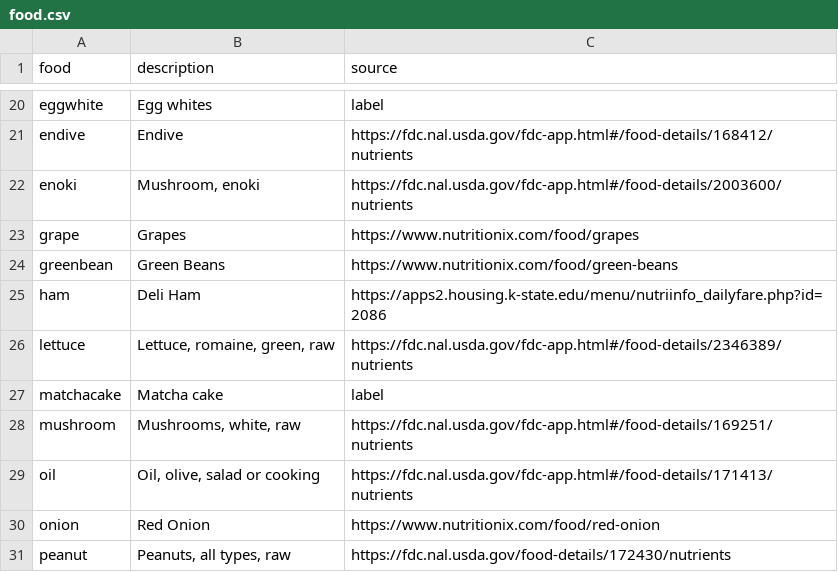
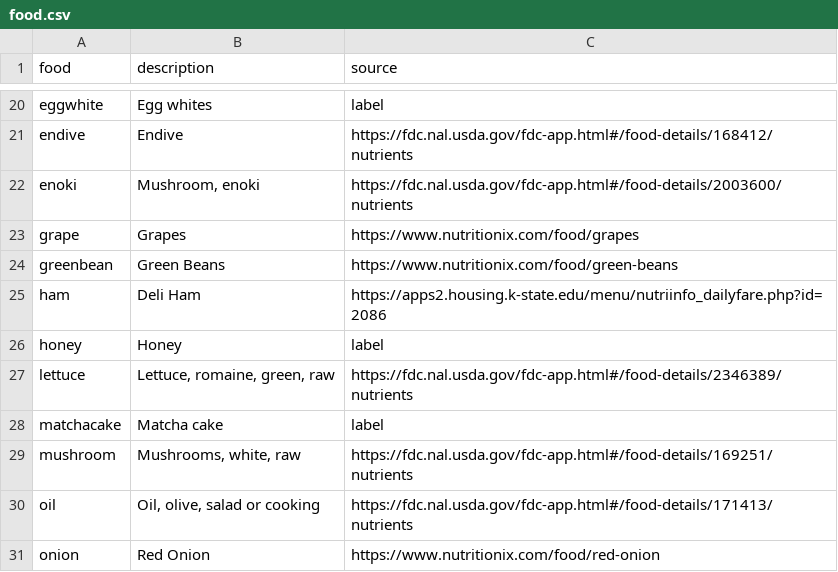
Before and after one commit to jeffs/rust-kart, a CSV file: kcal/src/food.csv, drawn as a sheet; only a part is shown, gaps mark what is left out; the shorter side is filled out with more unchanged rows; the diff names each change by its address in the sheet, - before the commit and + after, or states it on an @@ line.

Commit message:
Add honey

```diff
--- a/kcal/src/food.csv
+++ b/kcal/src/food.csv
+row 26: honey | Honey | label
```
Also changed, not shown: 1 other file.
